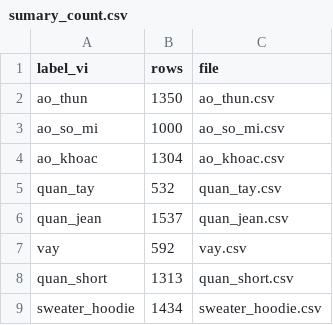
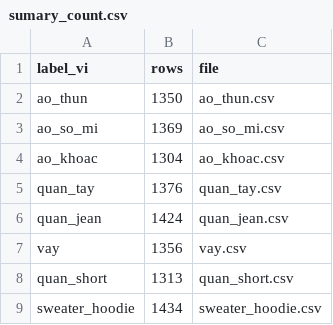
Before and after one commit to duyaivy/CRAWL_DATA, a CSV file: sumary_count.csv, drawn as a sheet.

Commit message:
feat: add data full, random link csv

```diff
--- a/sumary_count.csv
+++ b/sumary_count.csv
@@ -2,7 +2,7 @@ label_vi,rows,file
 ao_thun,1350,ao_thun.csv
-ao_so_mi,1000,ao_so_mi.csv
+ao_so_mi,1369,ao_so_mi.csv
 ao_khoac,1304,ao_khoac.csv
-quan_tay,532,quan_tay.csv
-quan_jean,1537,quan_jean.csv
-vay,592,vay.csv
+quan_tay,1376,quan_tay.csv
+quan_jean,1424,quan_jean.csv
+vay,1356,vay.csv
 quan_short,1313,quan_short.csv
```
Also changed, not shown: 5 other files.
